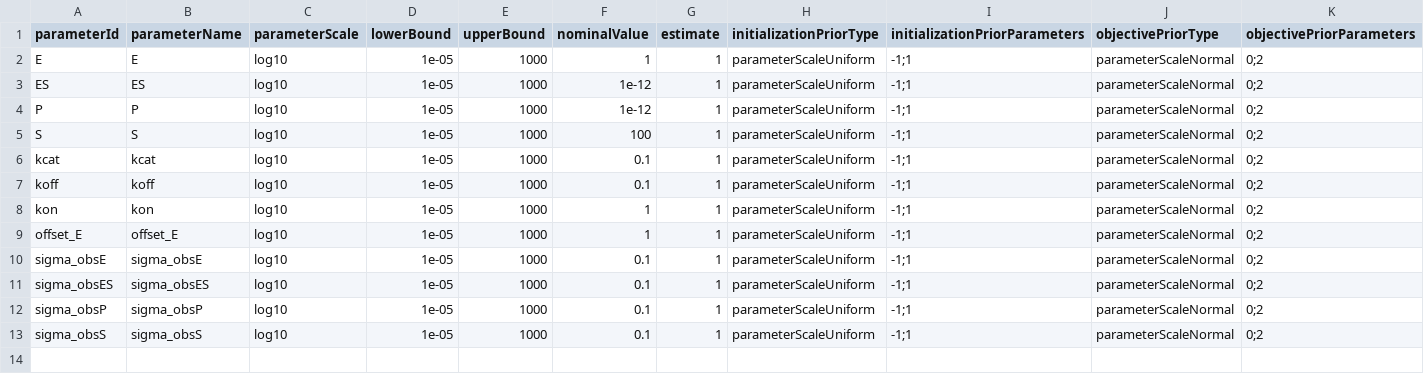
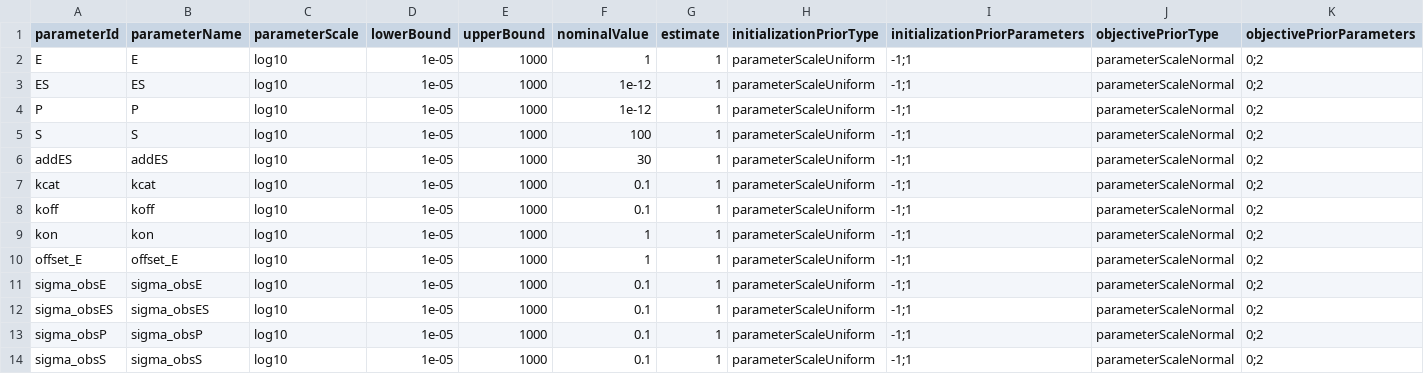
Before and after one commit to dlill/petab, a TSV file: inst/petabExamples/08-EnzymeKinetics-Events/petab/parameters_petab.tsv, drawn as a sheet.

Commit message:
Example uses parameter as event value

```diff
--- a/inst/petabExamples/08-EnzymeKinetics-Events/petab/parameters_petab.tsv
+++ b/inst/petabExamples/08-EnzymeKinetics-Events/petab/parameters_petab.tsv
@@ -5,2 +5,3 @@ P	P	log10	1e-05	1000	1e-12	1	parameterScaleUniform	-1;1	parameterScaleNormal	0;2
 S	S	log10	1e-05	1000	100	1	parameterScaleUniform	-1;1	parameterScaleNormal	0;2
+addES	addES	log10	1e-05	1000	30	1	parameterScaleUniform	-1;1	parameterScaleNormal	0;2
 kcat	kcat	log10	1e-05	1000	0.1	1	parameterScaleUniform	-1;1	parameterScaleNormal	0;2
```
Also changed, not shown: inst/petabExamples/08-EnzymeKinetics-Events/petab/measurementData_petab.tsv, 33 other files.
